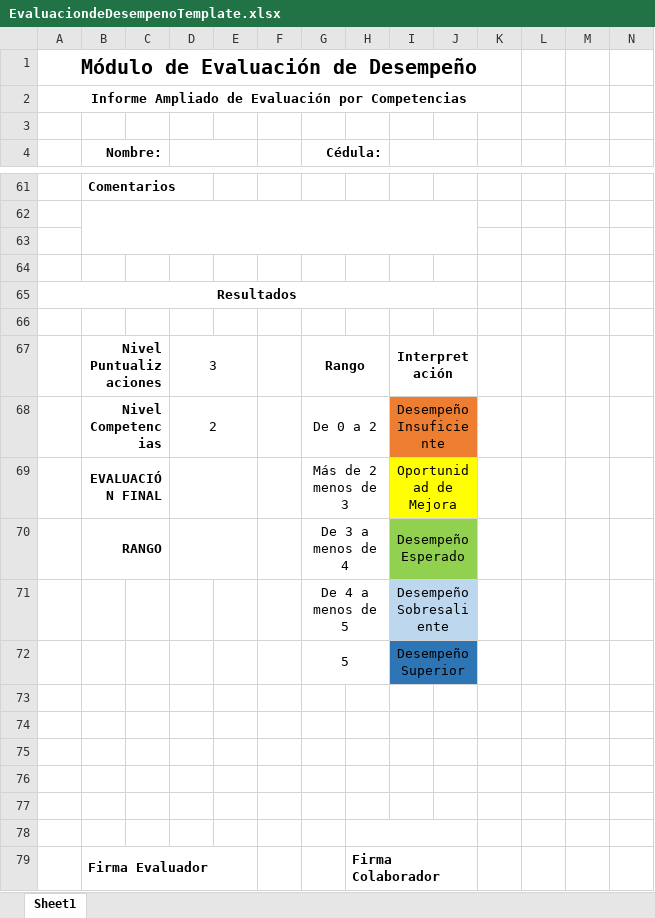
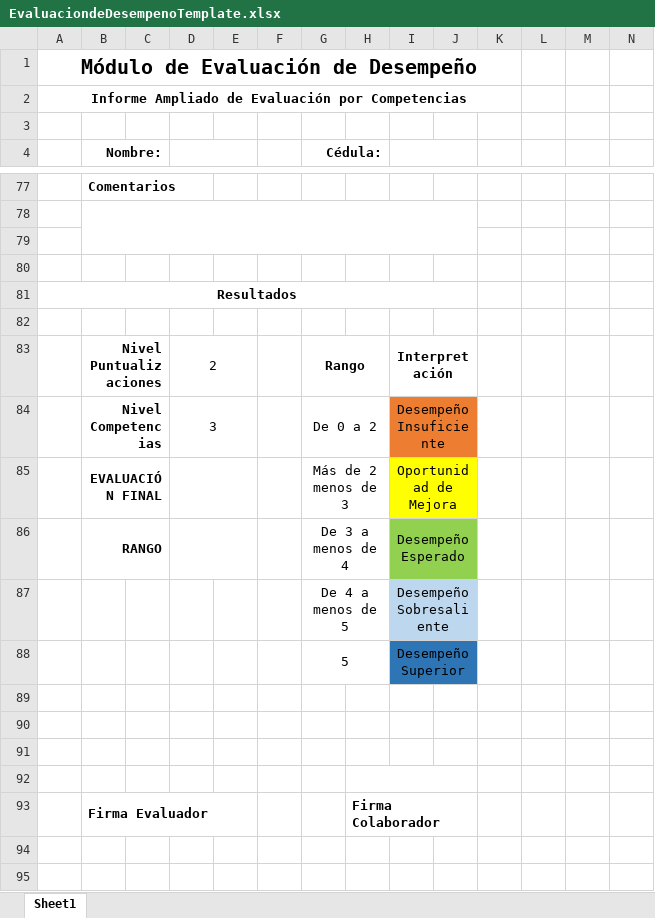
Before and after one commit to fquesada/uaca_carey, an Excel workbook: protected/modules/excel/templates/EvaluaciondeDesempenoTemplate.xlsx, sheet Sheet1, drawn as a sheet; only a part is shown, gaps mark what is left out; values as stored, in another font and other column widths than the file's, no borders; charts and pictures not drawn; removed rows and columns are numbered as before the commit, all else as after; rows hold the shown columns only; the diff covers the shown part only; the diff names each change by its address in the sheet, - before the commit and + after, or states it on an @@ line.

```diff
--- a/protected/modules/excel/templates/EvaluaciondeDesempenoTemplate.xlsx (sheet Sheet1)
+++ b/protected/modules/excel/templates/EvaluaciondeDesempenoTemplate.xlsx (sheet Sheet1)
-D83: 3
+D83: 2
-D84: 2
+D84: 3
-row 73: (empty)
-row 74: (empty)
```
Also changed, not shown: 16 added rows elsewhere in this sheet, charts or pictures, protected/modules/excel/templates/EvaluaciondeDesempenoTemplate2.xlsx, 1 other file.
